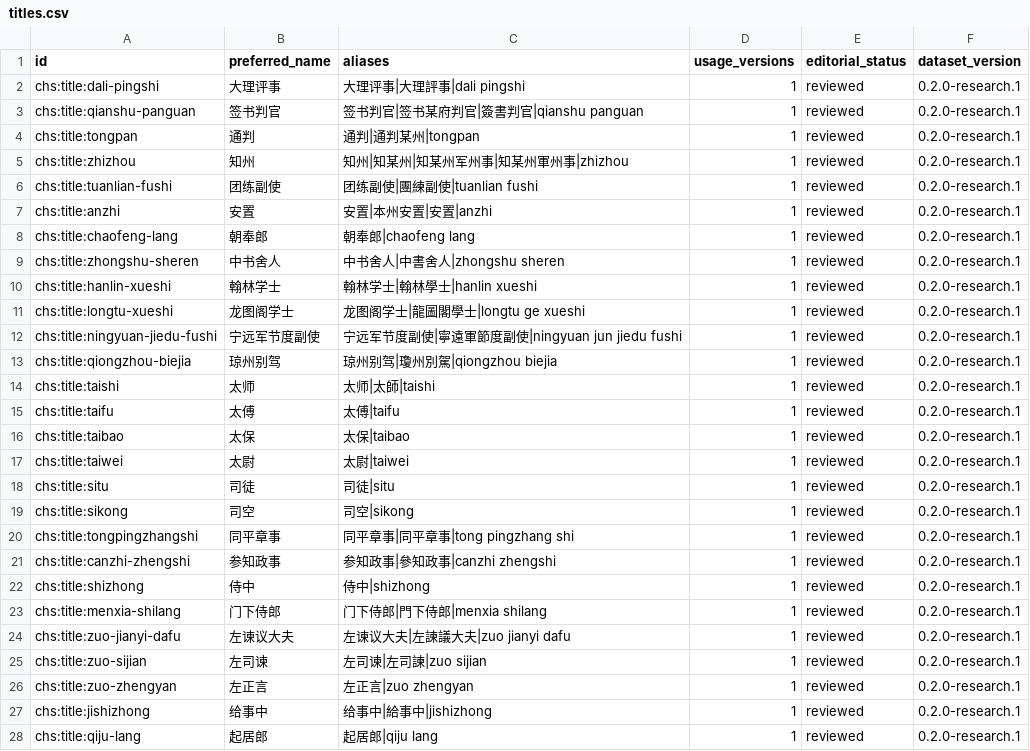
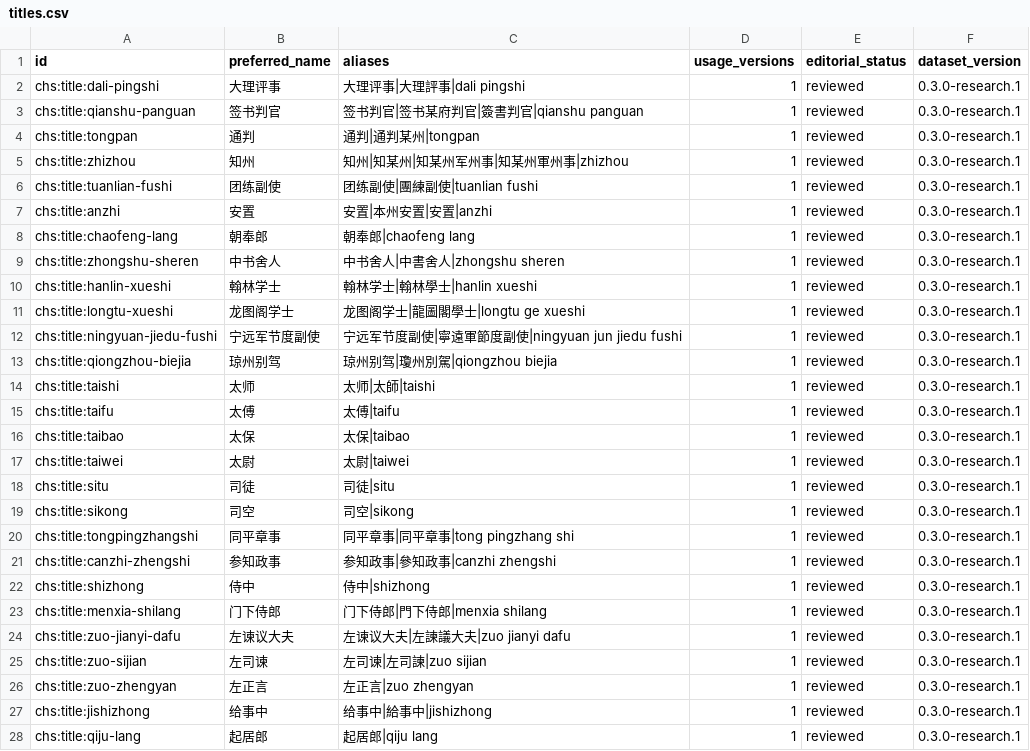
Before and after one commit to Chen-Qingxiang/chushou, a CSV file: data/generated/titles.csv, drawn as a sheet; only a part is shown; the diff covers the shown part only.

```diff
--- a/data/generated/titles.csv
+++ b/data/generated/titles.csv
@@ -1,28 +1,28 @@
 id,preferred_name,aliases,usage_versions,editorial_status,dataset_version
-chs:title:dali-pingshi,大理评事,大理评事|大理評事|dali pingshi,1,reviewed,0.2.0-research.1
-chs:title:qianshu-panguan,签书判官,签书判官|签书某府判官|簽書判官|qianshu panguan,1,reviewed,0.2.0-research.1
-chs:title:tongpan,通判,通判|通判某州|tongpan,1,reviewed,0.2.0-research.1
-chs:title:zhizhou,知州,知州|知某州|知某州军州事|知某州軍州事|zhizhou,1,reviewed,0.2.0-research.1
-chs:title:tuanlian-fushi,团练副使,团练副使|團練副使|tuanlian fushi,1,reviewed,0.2.0-research.1
-chs:title:anzhi,安置,安置|本州安置|安置|anzhi,1,reviewed,0.2.0-research.1
-chs:title:chaofeng-lang,朝奉郎,朝奉郎|chaofeng lang,1,reviewed,0.2.0-research.1
-chs:title:zhongshu-sheren,中书舍人,中书舍人|中書舍人|zhongshu sheren,1,reviewed,0.2.0-research.1
-chs:title:hanlin-xueshi,翰林学士,翰林学士|翰林學士|hanlin xueshi,1,reviewed,0.2.0-research.1
-chs:title:longtu-xueshi,龙图阁学士,龙图阁学士|龍圖閣學士|longtu ge xueshi,1,reviewed,0.2.0-research.1
-chs:title:ningyuan-jiedu-fushi,宁远军节度副使,宁远军节度副使|寧遠軍節度副使|ningyuan jun jiedu fushi,1,reviewed,0.2.0-research.1
-chs:title:qiongzhou-biejia,琼州别驾,琼州别驾|瓊州別駕|qiongzhou biejia,1,reviewed,0.2.0-research.1
-chs:title:taishi,太师,太师|太師|taishi,1,reviewed,0.2.0-research.1
-chs:title:taifu,太傅,太傅|taifu,1,reviewed,0.2.0-research.1
-chs:title:taibao,太保,太保|taibao,1,reviewed,0.2.0-research.1
-chs:title:taiwei,太尉,太尉|taiwei,1,reviewed,0.2.0-research.1
-chs:title:situ,司徒,司徒|situ,1,reviewed,0.2.0-research.1
-chs:title:sikong,司空,司空|sikong,1,reviewed,0.2.0-research.1
-chs:title:tongpingzhangshi,同平章事,同平章事|同平章事|tong pingzhang shi,1,reviewed,0.2.0-research.1
-chs:title:canzhi-zhengshi,参知政事,参知政事|參知政事|canzhi zhengshi,1,reviewed,0.2.0-research.1
-chs:title:shizhong,侍中,侍中|shizhong,1,reviewed,0.2.0-research.1
-chs:title:menxia-shilang,门下侍郎,门下侍郎|門下侍郎|menxia shilang,1,reviewed,0.2.0-research.1
-chs:title:zuo-jianyi-dafu,左谏议大夫,左谏议大夫|左諫議大夫|zuo jianyi dafu,1,reviewed,0.2.0-research.1
-chs:title:zuo-sijian,左司谏,左司谏|左司諫|zuo sijian,1,reviewed,0.2.0-research.1
-chs:title:zuo-zhengyan,左正言,左正言|zuo zhengyan,1,reviewed,0.2.0-research.1
-chs:title:jishizhong,给事中,给事中|給事中|jishizhong,1,reviewed,0.2.0-research.1
-chs:title:qiju-lang,起居郎,起居郎|qiju lang,1,reviewed,0.2.0-research.1
+chs:title:dali-pingshi,大理评事,大理评事|大理評事|dali pingshi,1,reviewed,0.3.0-research.1
+chs:title:qianshu-panguan,签书判官,签书判官|签书某府判官|簽書判官|qianshu panguan,1,reviewed,0.3.0-research.1
+chs:title:tongpan,通判,通判|通判某州|tongpan,1,reviewed,0.3.0-research.1
+chs:title:zhizhou,知州,知州|知某州|知某州军州事|知某州軍州事|zhizhou,1,reviewed,0.3.0-research.1
+chs:title:tuanlian-fushi,团练副使,团练副使|團練副使|tuanlian fushi,1,reviewed,0.3.0-research.1
+chs:title:anzhi,安置,安置|本州安置|安置|anzhi,1,reviewed,0.3.0-research.1
+chs:title:chaofeng-lang,朝奉郎,朝奉郎|chaofeng lang,1,reviewed,0.3.0-research.1
+chs:title:zhongshu-sheren,中书舍人,中书舍人|中書舍人|zhongshu sheren,1,reviewed,0.3.0-research.1
+chs:title:hanlin-xueshi,翰林学士,翰林学士|翰林學士|hanlin xueshi,1,reviewed,0.3.0-research.1
+chs:title:longtu-xueshi,龙图阁学士,龙图阁学士|龍圖閣學士|longtu ge xueshi,1,reviewed,0.3.0-research.1
+chs:title:ningyuan-jiedu-fushi,宁远军节度副使,宁远军节度副使|寧遠軍節度副使|ningyuan jun jiedu fushi,1,reviewed,0.3.0-research.1
+chs:title:qiongzhou-biejia,琼州别驾,琼州别驾|瓊州別駕|qiongzhou biejia,1,reviewed,0.3.0-research.1
+chs:title:taishi,太师,太师|太師|taishi,1,reviewed,0.3.0-research.1
+chs:title:taifu,太傅,太傅|taifu,1,reviewed,0.3.0-research.1
+chs:title:taibao,太保,太保|taibao,1,reviewed,0.3.0-research.1
+chs:title:taiwei,太尉,太尉|taiwei,1,reviewed,0.3.0-research.1
+chs:title:situ,司徒,司徒|situ,1,reviewed,0.3.0-research.1
+chs:title:sikong,司空,司空|sikong,1,reviewed,0.3.0-research.1
+chs:title:tongpingzhangshi,同平章事,同平章事|同平章事|tong pingzhang shi,1,reviewed,0.3.0-research.1
+chs:title:canzhi-zhengshi,参知政事,参知政事|參知政事|canzhi zhengshi,1,reviewed,0.3.0-research.1
+chs:title:shizhong,侍中,侍中|shizhong,1,reviewed,0.3.0-research.1
+chs:title:menxia-shilang,门下侍郎,门下侍郎|門下侍郎|menxia shilang,1,reviewed,0.3.0-research.1
+chs:title:zuo-jianyi-dafu,左谏议大夫,左谏议大夫|左諫議大夫|zuo jianyi dafu,1,reviewed,0.3.0-research.1
+chs:title:zuo-sijian,左司谏,左司谏|左司諫|zuo sijian,1,reviewed,0.3.0-research.1
+chs:title:zuo-zhengyan,左正言,左正言|zuo zhengyan,1,reviewed,0.3.0-research.1
+chs:title:jishizhong,给事中,给事中|給事中|jishizhong,1,reviewed,0.3.0-research.1
+chs:title:qiju-lang,起居郎,起居郎|qiju lang,1,reviewed,0.3.0-research.1
```
Also changed, not shown: 32 edited cells elsewhere in this file, 29 other files.
